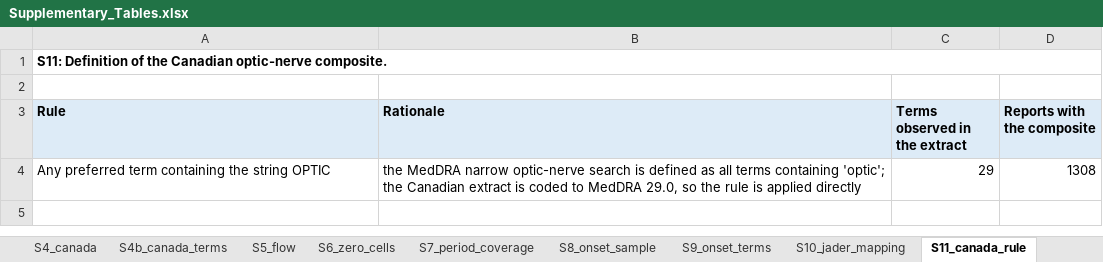
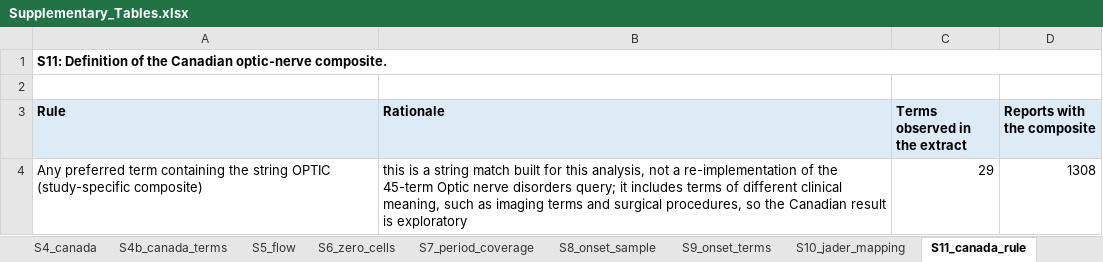
Before and after one commit to Bowen2485/ethambutol-ocular-toxicity, an Excel workbook: submission/Supplementary_Tables.xlsx, sheet S11_canada_rule, drawn as a sheet; values as stored, in another font and other column widths than the file's, no borders; the diff names each change by its address in the sheet, - before the commit and + after, or states it on an @@ line.

Commit message:
Separate the Canadian composite from the SMQ, and remove methods promises the supplement does not keep
Canada Vigilance is now an exploratory string-matched composite with its own definition and limitations; the Table 3 footnote distinguishes the 1,308 database-wide reports from exposed reports. The PRR/IC025 and logistic-regression claims are removed, the comparator list is reduced to the three drugs analysed, the onset list is cited as S9, the autophagy wording no longer claims a flux blockade, and the READUS-PV checklist is supplied as a Word file.

```diff
--- a/submission/Supplementary_Tables.xlsx (sheet S11_canada_rule)
+++ b/submission/Supplementary_Tables.xlsx (sheet S11_canada_rule)
-A4 (Rule): …string OPTIC
+A4 (Rule): …string OPTIC (study-specific composite)
-B4 (Rationale): the MedDRA narrow optic-nerve search is defined as all terms containing 'optic'; the Canadian extract is coded to MedDRA 29.0, so the rule is applied directly
+B4 (Rationale): this is a string match built for this analysis, not a re-implementation of the 45-term Optic nerve disorders query; it includes terms of different clinical meaning, such as imaging terms and surgical procedures, so the Canadian result is exploratory
```
Also changed, not shown: sheet S1_terms, 11 other files.
